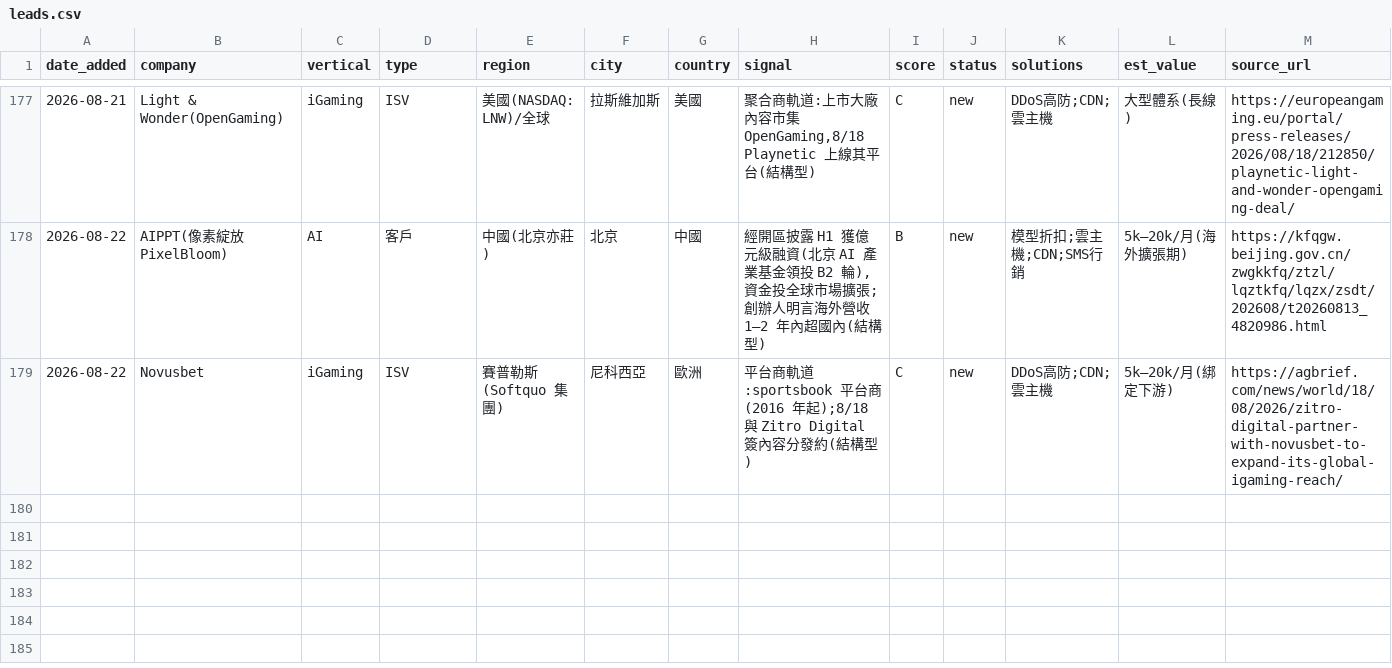
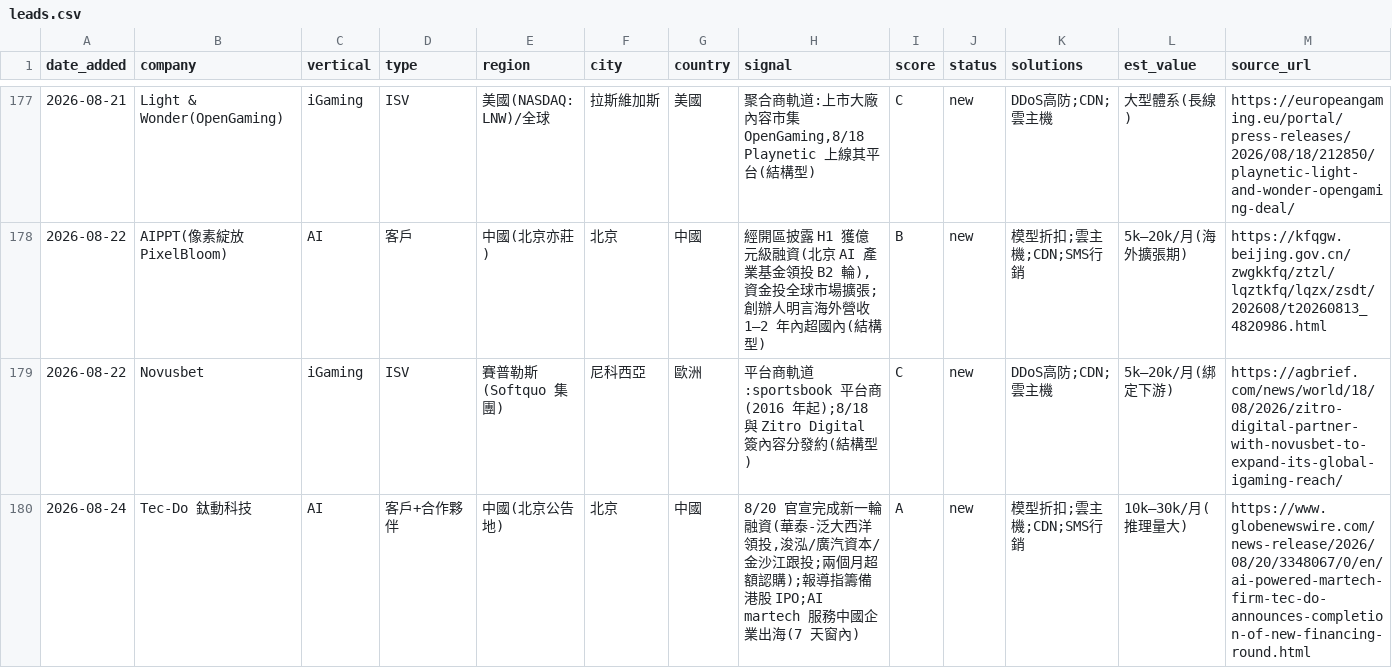
Before and after one commit to michael80321/AIBD, a CSV file: leads/leads.csv, drawn as a sheet; only a part is shown, gaps mark what is left out; rows hold the shown columns only; the diff names each change by its address in the sheet, - before the commit and + after, or states it on an @@ line.

```diff
--- a/leads/leads.csv
+++ b/leads/leads.csv
+row 180: 2026-08-24 | Tec-Do 鈦動科技 | AI | 客戶+合作夥伴 | 中國(北京公告地) | 北京 | 中國 | 8/20 官宣完成新一輪融資(華泰-泛大西洋領投,浚泓/廣汽資本/金沙江跟投;兩個月超額認購);報導指籌備港股 IPO;AI martech 服務中國企業出海(7 天窗內) | A | new | 模型折扣;雲主機;CDN;SMS行銷 | 10k–30k/月(推理量大) | https://www.globenewswire.com/news-release/2026/08/20/3348067/0/en/ai-powered-martech-firm-tec-do-announces-completion-of-new-financing-round.html
```
Also changed, not shown: 3 other files.
